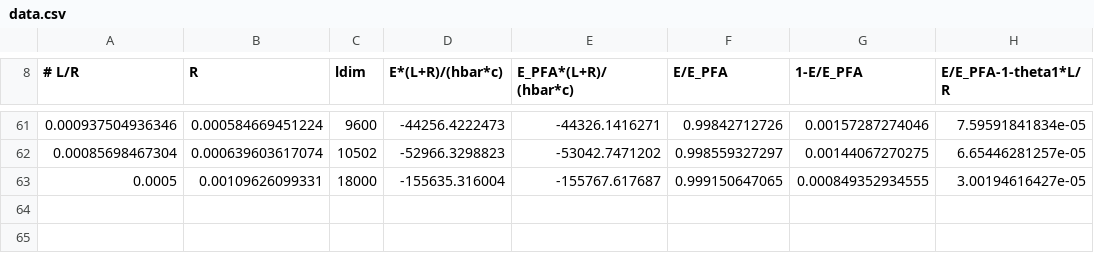
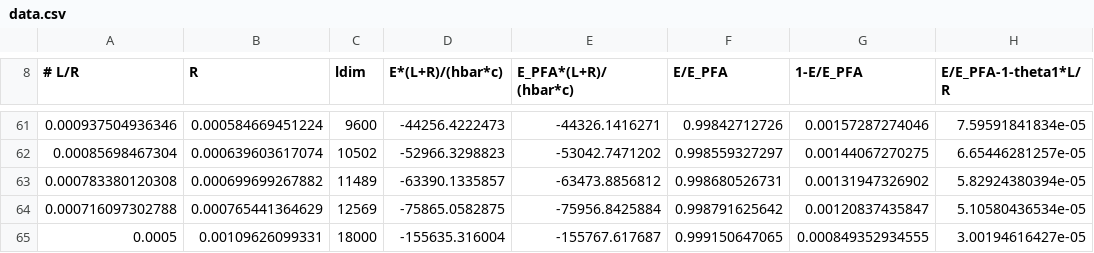
Before and after one commit to michael-hartmann/caps, a CSV file: data/pfa/T=0K/plasma/data25/data.csv, drawn as a sheet; only a part is shown, gaps mark what is left out; the diff names each change by its address in the sheet, - before the commit and + after, or states it on an @@ line.

Commit message:
add data

```diff
--- a/data/pfa/T=0K/plasma/data25/data.csv
+++ b/data/pfa/T=0K/plasma/data25/data.csv
+row 63: 0.000783380120308 | 0.000699699267882 | 11489 | -63390.1335857 | -63473.8856812 | 0.998680526731 | 0.00131947326902 | 5.82924380394e-05
+row 64: 0.000716097302788 | 0.000765441364629 | 12569 | -75865.0582875 | -75956.8425884 | 0.998791625642 | 0.00120837435847 | 5.10580436534e-05
```
Also changed, not shown: 2 other files.
